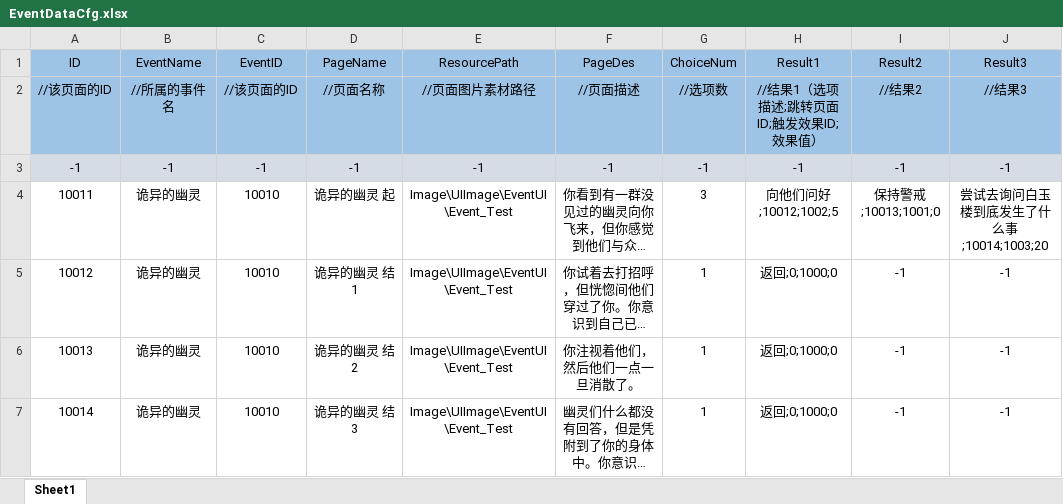
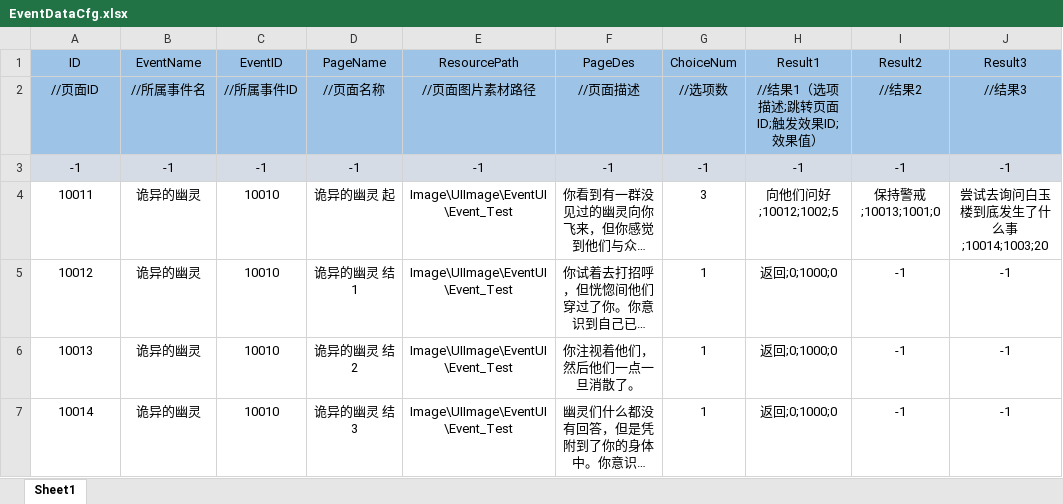
Before and after one commit to Koroshiya71/Slay-the-Touhou-RE, an Excel workbook: Assets/Resources/Cfg/EventDataCfg.xlsx, sheet Sheet1, drawn as a sheet; long unchanged cells end in …; values as stored, in another font and other column widths than the file's, no borders; the diff names each change by its address in the sheet, - before the commit and + after, or states it on an @@ line.

```diff
--- a/Assets/Resources/Cfg/EventDataCfg.xlsx (sheet Sheet1)
+++ b/Assets/Resources/Cfg/EventDataCfg.xlsx (sheet Sheet1)
-A2 (ID): //该页面的ID
+A2 (ID): //页面ID
-B2 (EventName): //所属的事件名
+B2 (EventName): //所属事件名
-C2 (EventID): //该页面的ID
+C2 (EventID): //所属事件ID
```
Also changed, not shown: 8 other files.
